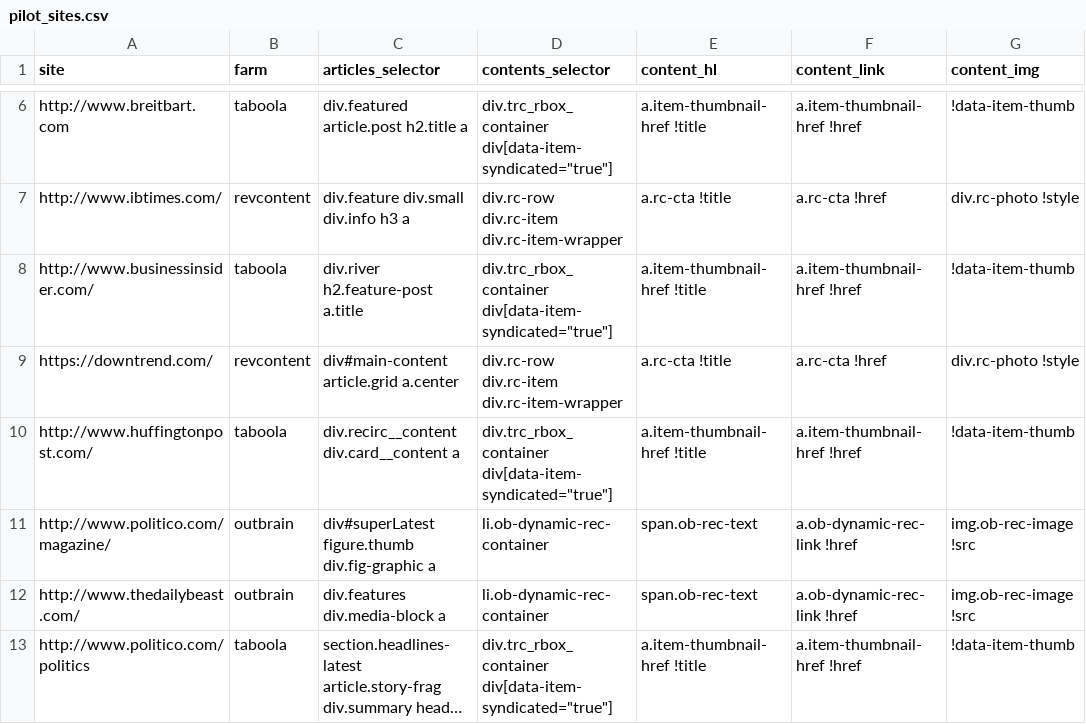
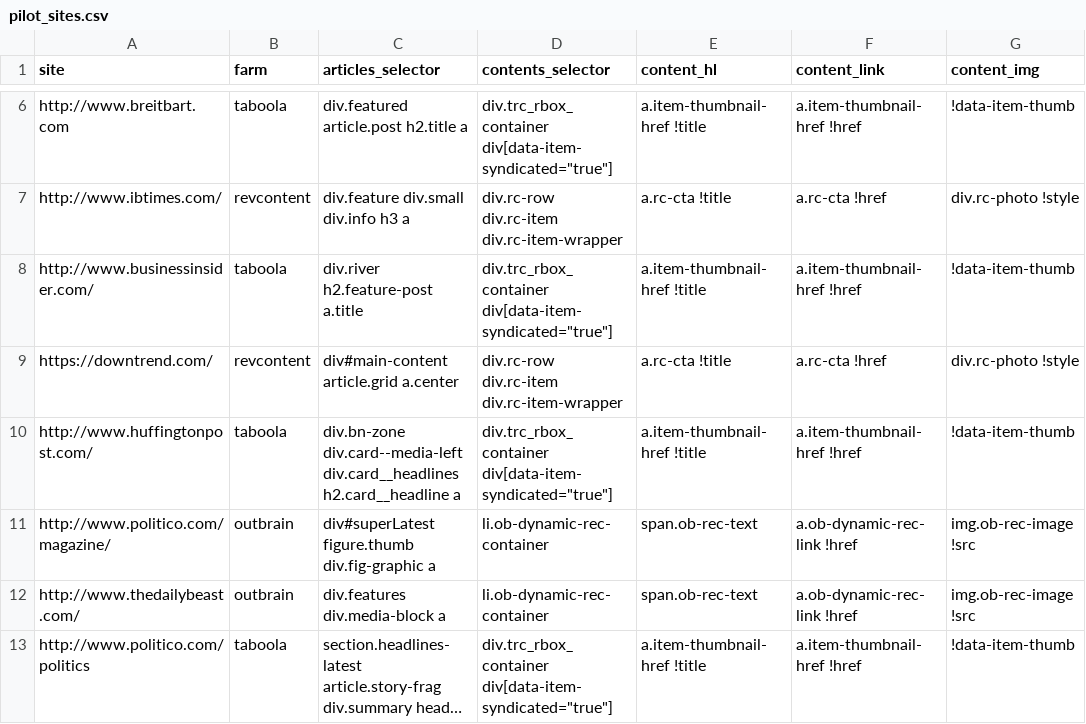
Before and after one commit to dogrdon/otherothercontent, a CSV file: sites/pilot_sites.csv, drawn as a sheet; only a part is shown, gaps mark what is left out; long unchanged cells end in ….

Commit message:
does huffpo have to change their site everyday?

```diff
--- a/sites/pilot_sites.csv
+++ b/sites/pilot_sites.csv
@@ -9,3 +9,3 @@ http://www.businessinsider.com/,taboola,div.river h2.feature-post a.title,"div.t
 https://downtrend.com/,revcontent,div#main-content article.grid a.center,div.rc-row div.rc-item div.rc-item-wrapper,a.rc-cta !title,a.rc-cta !href,div.rc-photo !style
-http://www.huffingtonpost.com/,taboola,div.recirc__content div.card__content a,"div.trc_rbox_container div[data-item-syndicated=""true""]",a.item-thumbnail-href !title,a.item-thumbnail-href !href,!data-item-thumb
+http://www.huffingtonpost.com/,taboola,div.bn-zone div.card--media-left div.card__headlines h2.card__headline a,"div.trc_rbox_container div[data-item-syndicated=""true""]",a.item-thumbnail-href !title,a.item-thumbnail-href !href,!data-item-thumb
 http://www.politico.com/magazine/,outbrain,div#superLatest figure.thumb div.fig-graphic a,li.ob-dynamic-rec-container,span.ob-rec-text,a.ob-dynamic-rec-link !href,img.ob-rec-image !src
```
Also changed, not shown: 1 other file.
